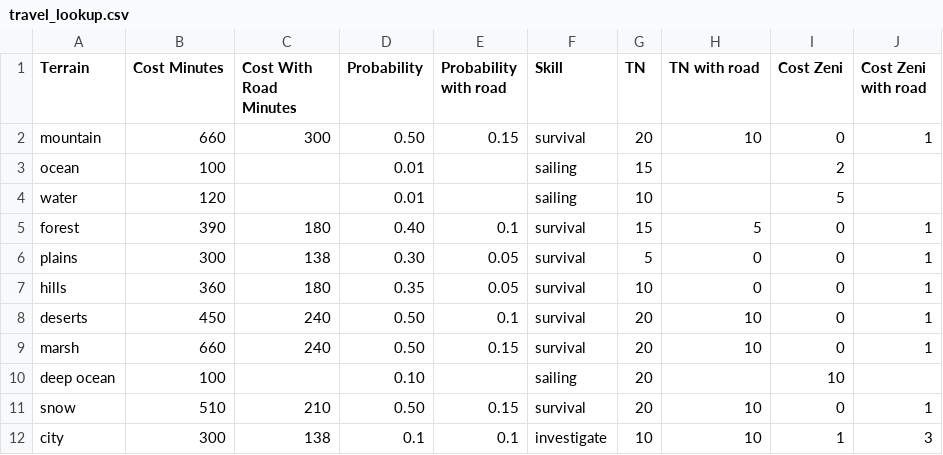
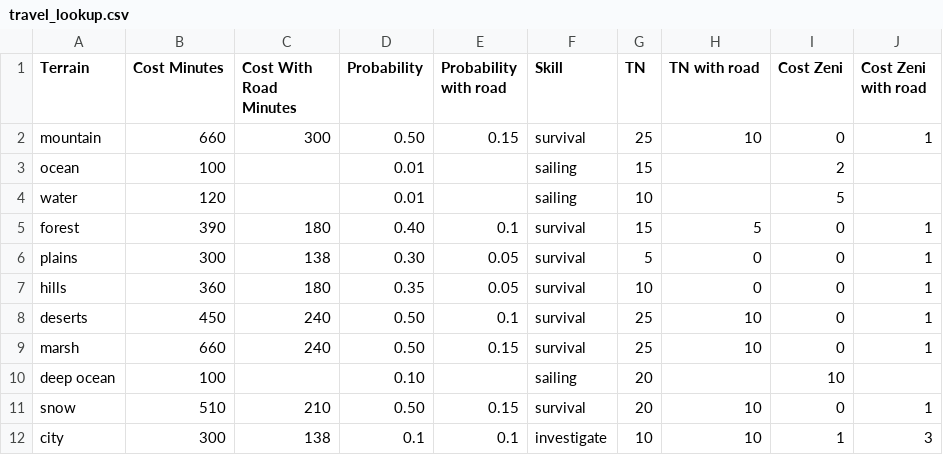
Before and after one commit to Thirlan/l5r10, a CSV file: docs/scripts/travel_lookup.csv, drawn as a sheet.

Commit message:
Adjust penalties

```diff
--- a/docs/scripts/travel_lookup.csv
+++ b/docs/scripts/travel_lookup.csv
@@ -1,3 +1,3 @@
 Terrain,Cost Minutes,Cost With Road Minutes,Probability,Probability with road,Skill,TN,TN with road,Cost Zeni,Cost Zeni with road
-mountain,660,300,0.50,0.15,survival,20,10,0,1
+mountain,660,300,0.50,0.15,survival,25,10,0,1
 ocean,100,,0.01,,sailing,15,,2,
@@ -7,4 +7,4 @@ plains,300,138,0.30,0.05,survival,5,0,0,1
 hills,360,180,0.35,0.05,survival,10,0,0,1
-deserts,450,240,0.50,0.1,survival,20,10,0,1
-marsh,660,240,0.50,0.15,survival,20,10,0,1
+deserts,450,240,0.50,0.1,survival,25,10,0,1
+marsh,660,240,0.50,0.15,survival,25,10,0,1
 deep ocean,100,,0.10,,sailing,20,,10,
```
